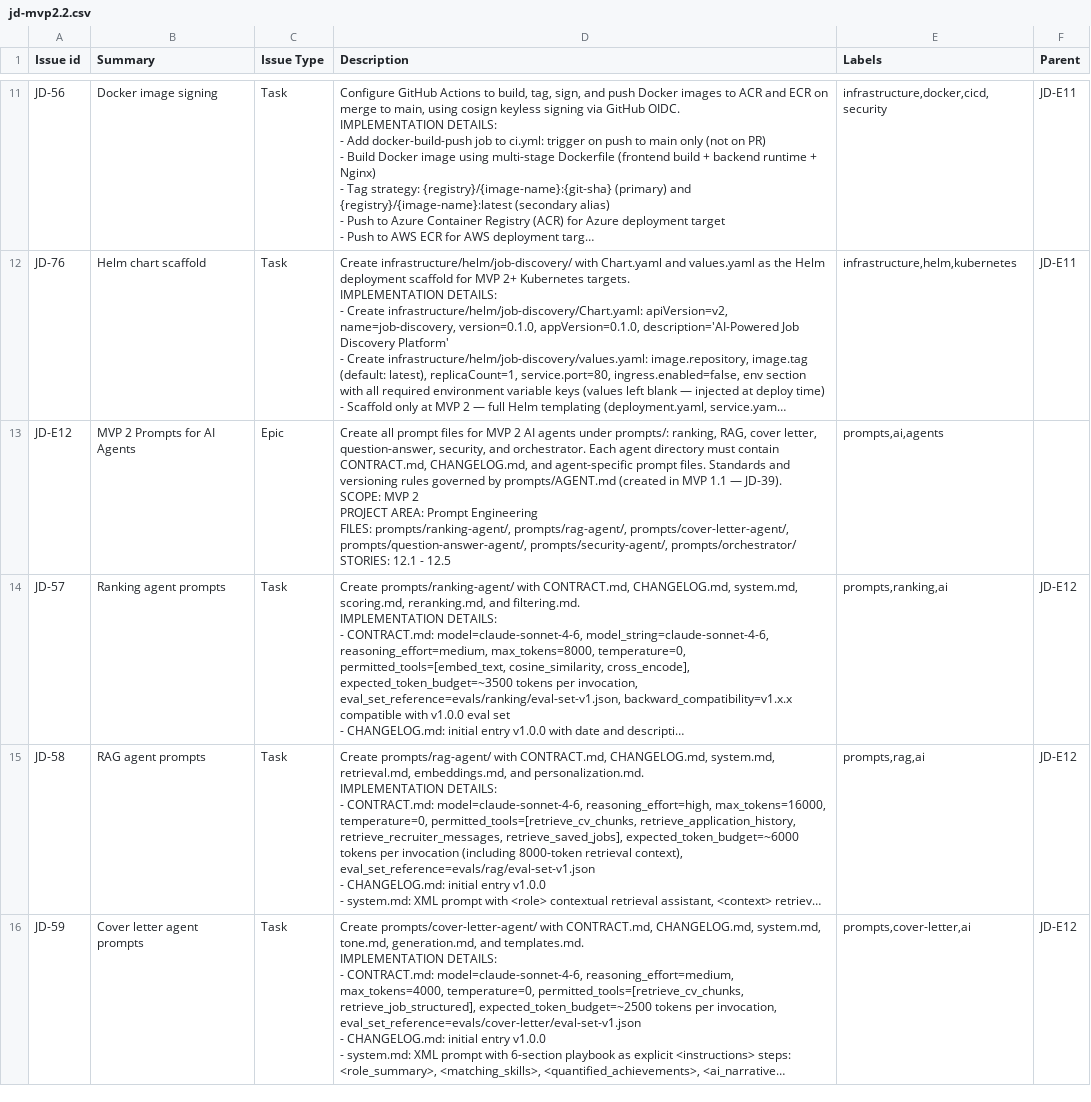
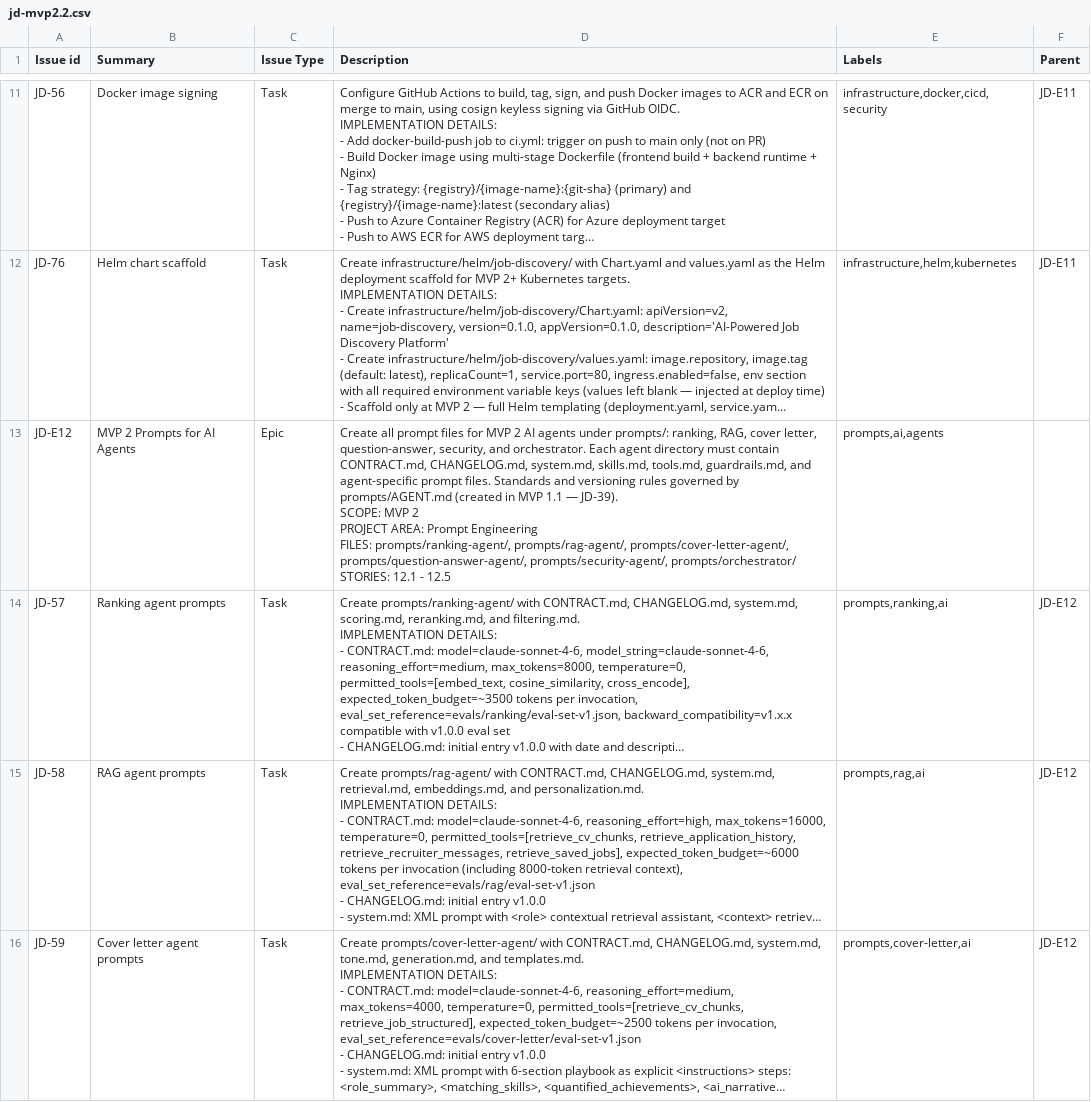
Before and after one commit to qasirdev/job-discovery, a CSV file: docs/jira-tickets/jd-mvp2.2.csv, drawn as a sheet; only a part is shown, gaps mark what is left out; long unchanged cells end in …; the diff covers the shown part only; the diff names each change by its address in the sheet, - before the commit and + after, or states it on an @@ line.

```diff
--- a/docs/jira-tickets/jd-mvp2.2.csv
+++ b/docs/jira-tickets/jd-mvp2.2.csv
-D13 (Description): …CONTRACT.md, CHANGELOG.md, and agent-specific…
+D13 (Description): …CONTRACT.md, CHANGELOG.md, system.md, skills.md, tools.md, guardrails.md, and agent-specific…
```
Also changed, not shown: 3 edited cells elsewhere in this file, docs/jira-tickets/jd-mvp1.2.csv, docs/jira-tickets/jd-mvp1.3.csv, 6 other files.
